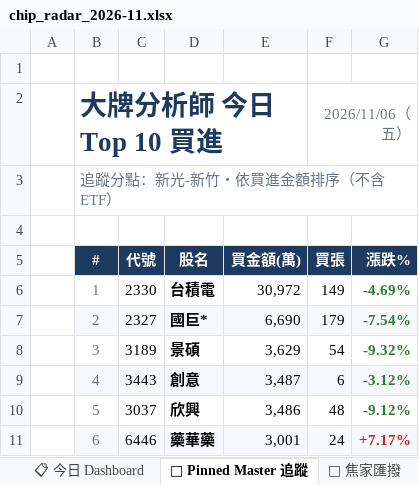
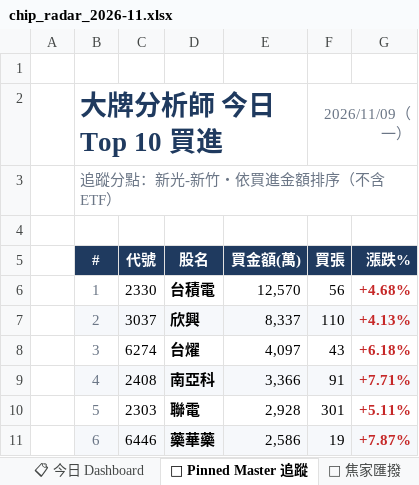
Before and after one commit to DRwillychiu/CHIP_RADAR_TW, an Excel workbook: data/reports/chip_radar_2026-11.xlsx, sheet 📌 Pinned Master 追蹤, drawn as a sheet; only a part is shown; values as stored, in another font and other column widths than the file's, no borders; conditional formats not drawn; the diff covers the shown part only; the diff names each change by its address in the sheet, - before the commit and + after, or states it on an @@ line.

```diff
--- a/data/reports/chip_radar_2026-11.xlsx (sheet 📌 Pinned Master 追蹤)
+++ b/data/reports/chip_radar_2026-11.xlsx (sheet 📌 Pinned Master 追蹤)
-F2 (買張): 2026/11/06（五）
+F2 (買張): 2026/11/09（一）
-E6 (買金額(萬)): 30,972
+E6 (買金額(萬)): 12,570
-F6 (買張): 149
+F6 (買張): 56
-G6 (漲跌%): -4.69%
+G6 (漲跌%): +4.68%
-G6:G10 text colour: #2E7D32
+G6:G10 text colour: #C62828
-C7 (代號): 2327
+C7 (代號): 3037
-D7 (股名): 國巨*
+D7 (股名): 欣興
-E7 (買金額(萬)): 6,690
+E7 (買金額(萬)): 8,337
-F7 (買張): 179
+F7 (買張): 110
-G7 (漲跌%): -7.54%
+G7 (漲跌%): +4.13%
-C8 (代號): 3189
+C8 (代號): 6274
-D8 (股名): 景碩
+D8 (股名): 台燿
-E8 (買金額(萬)): 3,629
+E8 (買金額(萬)): 4,097
-F8 (買張): 54
+F8 (買張): 43
-G8 (漲跌%): -9.32%
+G8 (漲跌%): +6.18%
-C9 (代號): 3443
+C9 (代號): 2408
-D9 (股名): 創意
+D9 (股名): 南亞科
-E9 (買金額(萬)): 3,487
+E9 (買金額(萬)): 3,366
-F9 (買張): 6
+F9 (買張): 91
-G9 (漲跌%): -3.12%
+G9 (漲跌%): +7.71%
-C10 (代號): 3037
+C10 (代號): 2303
-D10 (股名): 欣興
+D10 (股名): 聯電
-E10 (買金額(萬)): 3,486
+E10 (買金額(萬)): 2,928
-F10 (買張): 48
+F10 (買張): 301
-G10 (漲跌%): -9.12%
+G10 (漲跌%): +5.11%
-E11 (買金額(萬)): 3,001
+E11 (買金額(萬)): 2,586
-F11 (買張): 24
+F11 (買張): 19
-G11 (漲跌%): +7.17%
+G11 (漲跌%): +7.87%
```
Also changed, not shown: 21 edited cells and cell formats elsewhere in this sheet, sheet 20261106, sheet 🔁 焦家匯撥, sheet 📋 今日 Dashboard, other sheet tabs, data/reports/latest.xlsx, 45 other files.
